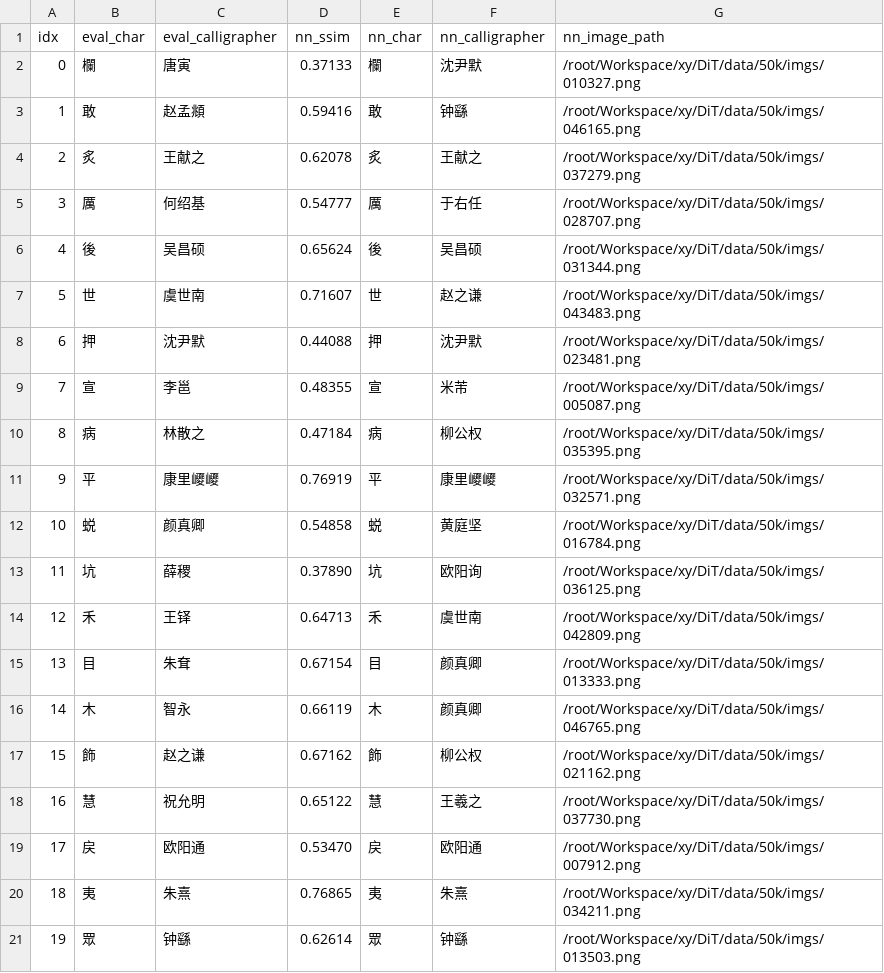
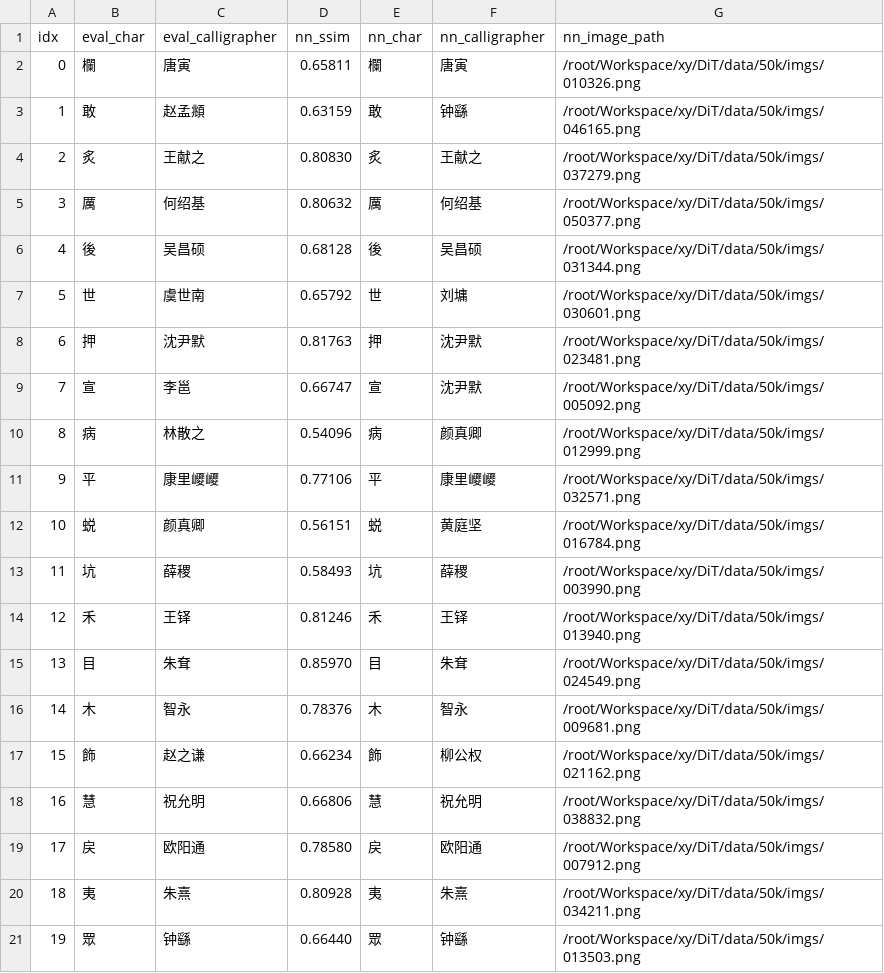
Before and after one commit to KiritoFD/DiT, a CSV file: assets/results/v21_skelnet_200k/posters/seen_train_samechar_nn.csv, drawn as a sheet.

Commit message:
feat(data): backup v22 58k augmented dataset and add strict 15.5k glyph pipeline
- Archive and backup the v22 58k breakthrough dataset (train_50k_v2_fixed_augmented.csv, train_font_supplements.csv, callig_id_map_50k_ext.json, v22_aug_skelnet_200k.json) under assets/backups/v22_aug_58k_breakthrough/
- Document empirical gains: +0.025 strict SSIM on unseen characters at Step 25k (reaching v21's Step 125k milestone 100k steps earlier), 5x convergence speedup, SkelNet offset doubling from 0.40 to 0.85
- Implement strict glyph supplement tools (build_strict_glyph_supplements.py, encode_glyph15k_gpu.py, push_glyph15k_to_remote.py) maintaining authentic 11,125 glyph vocabulary with min count >= 4
- Update v21 150k evaluation summaries and ignore raw binary fonts

```diff
--- a/assets/results/v21_skelnet_200k/posters/seen_train_samechar_nn.csv
+++ b/assets/results/v21_skelnet_200k/posters/seen_train_samechar_nn.csv
@@ -1,21 +1,21 @@
 idx,eval_char,eval_calligrapher,nn_ssim,nn_char,nn_calligrapher,nn_image_path
-0,欄,唐寅,0.37133,欄,沈尹默,/root/Workspace/xy/DiT/data/50k/imgs/010327.png
-1,敢,赵孟頫,0.59416,敢,钟繇,/root/Workspace/xy/DiT/data/50k/imgs/046165.png
-2,炙,王献之,0.62078,炙,王献之,/root/Workspace/xy/DiT/data/50k/imgs/037279.png
-3,厲,何绍基,0.54777,厲,于右任,/root/Workspace/xy/DiT/data/50k/imgs/028707.png
-4,後,吴昌硕,0.65624,後,吴昌硕,/root/Workspace/xy/DiT/data/50k/imgs/031344.png
-5,世,虞世南,0.71607,世,赵之谦,/root/Workspace/xy/DiT/data/50k/imgs/043483.png
-6,押,沈尹默,0.44088,押,沈尹默,/root/Workspace/xy/DiT/data/50k/imgs/023481.png
-7,宣,李邕,0.48355,宣,米芾,/root/Workspace/xy/DiT/data/50k/imgs/005087.png
-8,病,林散之,0.47184,病,柳公权,/root/Workspace/xy/DiT/data/50k/imgs/035395.png
-9,平,康里巎巎,0.76919,平,康里巎巎,/root/Workspace/xy/DiT/data/50k/imgs/032571.png
-10,蜕,颜真卿,0.54858,蜕,黄庭坚,/root/Workspace/xy/DiT/data/50k/imgs/016784.png
-11,坑,薛稷,0.37890,坑,欧阳询,/root/Workspace/xy/DiT/data/50k/imgs/036125.png
-12,禾,王铎,0.64713,禾,虞世南,/root/Workspace/xy/DiT/data/50k/imgs/042809.png
-13,目,朱耷,0.67154,目,颜真卿,/root/Workspace/xy/DiT/data/50k/imgs/013333.png
-14,木,智永,0.66119,木,颜真卿,/root/Workspace/xy/DiT/data/50k/imgs/046765.png
-15,飾,赵之谦,0.67162,飾,柳公权,/root/Workspace/xy/DiT/data/50k/imgs/021162.png
-16,慧,祝允明,0.65122,慧,王羲之,/root/Workspace/xy/DiT/data/50k/imgs/037730.png
-17,戻,欧阳通,0.53470,戻,欧阳通,/root/Workspace/xy/DiT/data/50k/imgs/007912.png
-18,夷,朱熹,0.76865,夷,朱熹,/root/Workspace/xy/DiT/data/50k/imgs/034211.png
-19,眾,钟繇,0.62614,眾,钟繇,/root/Workspace/xy/DiT/data/50k/imgs/013503.png
+0,欄,唐寅,0.65811,欄,唐寅,/root/Workspace/xy/DiT/data/50k/imgs/010326.png
+1,敢,赵孟頫,0.63159,敢,钟繇,/root/Workspace/xy/DiT/data/50k/imgs/046165.png
+2,炙,王献之,0.80830,炙,王献之,/root/Workspace/xy/DiT/data/50k/imgs/037279.png
+3,厲,何绍基,0.80632,厲,何绍基,/root/Workspace/xy/DiT/data/50k/imgs/050377.png
+4,後,吴昌硕,0.68128,後,吴昌硕,/root/Workspace/xy/DiT/data/50k/imgs/031344.png
+5,世,虞世南,0.65792,世,刘墉,/root/Workspace/xy/DiT/data/50k/imgs/030601.png
+6,押,沈尹默,0.81763,押,沈尹默,/root/Workspace/xy/DiT/data/50k/imgs/023481.png
+7,宣,李邕,0.66747,宣,沈尹默,/root/Workspace/xy/DiT/data/50k/imgs/005092.png
+8,病,林散之,0.54096,病,颜真卿,/root/Workspace/xy/DiT/data/50k/imgs/012999.png
+9,平,康里巎巎,0.77106,平,康里巎巎,/root/Workspace/xy/DiT/data/50k/imgs/032571.png
+10,蜕,颜真卿,0.56151,蜕,黄庭坚,/root/Workspace/xy/DiT/data/50k/imgs/016784.png
+11,坑,薛稷,0.58493,坑,薛稷,/root/Workspace/xy/DiT/data/50k/imgs/003990.png
+12,禾,王铎,0.81246,禾,王铎,/root/Workspace/xy/DiT/data/50k/imgs/013940.png
+13,目,朱耷,0.85970,目,朱耷,/root/Workspace/xy/DiT/data/50k/imgs/024549.png
+14,木,智永,0.78376,木,智永,/root/Workspace/xy/DiT/data/50k/imgs/009681.png
+15,飾,赵之谦,0.66234,飾,柳公权,/root/Workspace/xy/DiT/data/50k/imgs/021162.png
+16,慧,祝允明,0.66806,慧,祝允明,/root/Workspace/xy/DiT/data/50k/imgs/038832.png
+17,戻,欧阳通,0.78580,戻,欧阳通,/root/Workspace/xy/DiT/data/50k/imgs/007912.png
+18,夷,朱熹,0.80928,夷,朱熹,/root/Workspace/xy/DiT/data/50k/imgs/034211.png
+19,眾,钟繇,0.66440,眾,钟繇,/root/Workspace/xy/DiT/data/50k/imgs/013503.png
```
Also changed, not shown: assets/results/v21_skelnet_200k/posters/strict_train_samechar_nn.csv, 27 other files.
